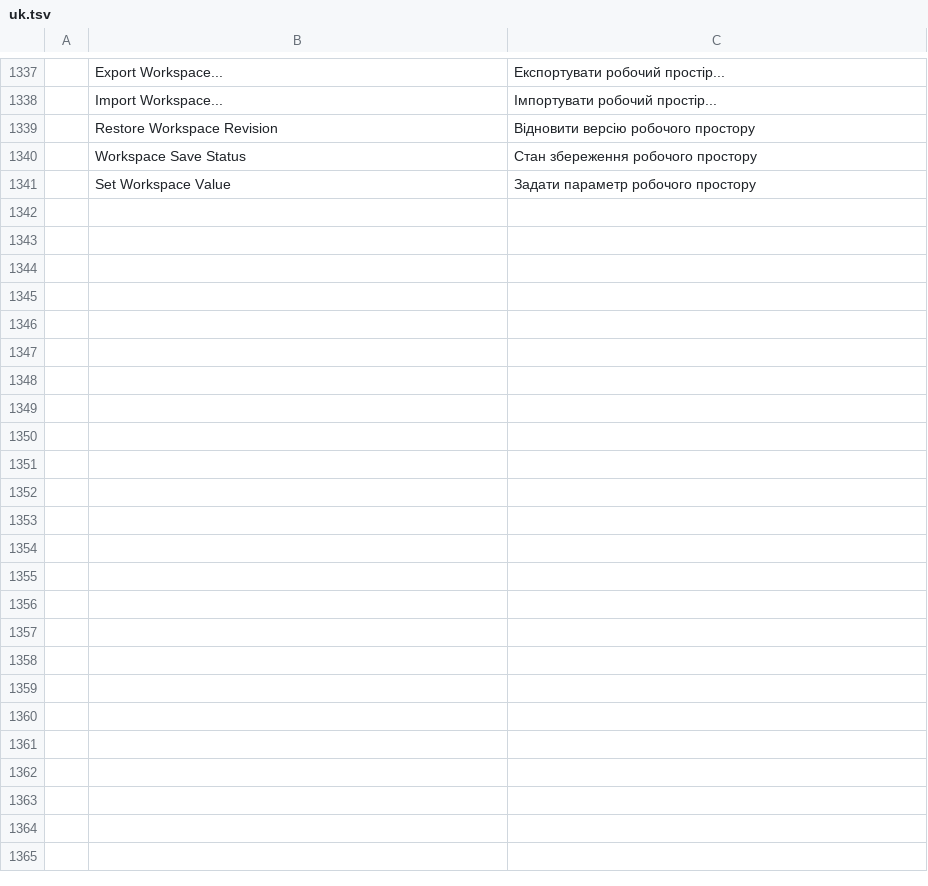
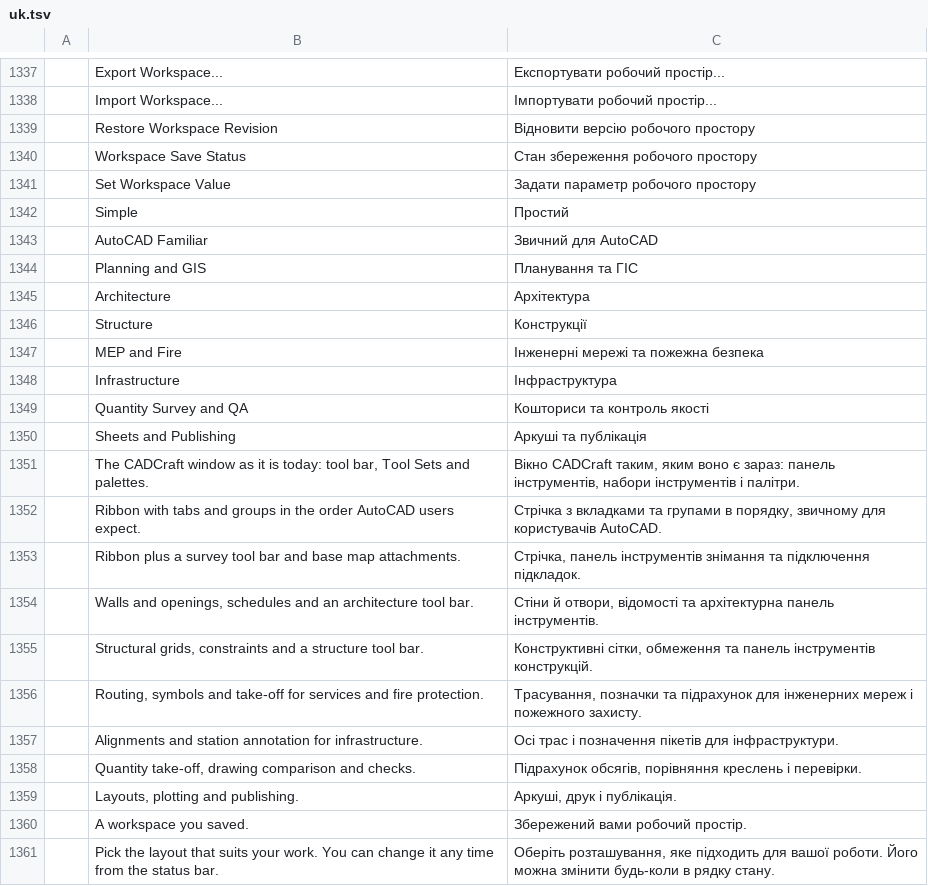
Before and after one commit to tuananhfr/cadcraft, a TSV file: crates/ui-egui/src/i18n/uk.tsv, drawn as a sheet; only a part is shown, gaps mark what is left out; the diff covers the shown part only; the diff names each change by its address in the sheet, - before the commit and + after, or states it on an @@ line.

Commit message:
ui: workspace picker and switching

```diff
--- a/crates/ui-egui/src/i18n/uk.tsv
+++ b/crates/ui-egui/src/i18n/uk.tsv
+row 1342:  | Simple | Простий
+row 1343:  | AutoCAD Familiar | Звичний для AutoCAD
+row 1344:  | Planning and GIS | Планування та ГІС
+row 1345:  | Architecture | Архітектура
+row 1346:  | Structure | Конструкції
+row 1347:  | MEP and Fire | Інженерні мережі та пожежна безпека
+row 1348:  | Infrastructure | Інфраструктура
+row 1349:  | Quantity Survey and QA | Кошториси та контроль якості
+row 1350:  | Sheets and Publishing | Аркуші та публікація
+row 1351:  | The CADCraft window as it is today: tool bar, Tool Sets and palettes. | Вікно CADCraft таким, яким воно є зараз: панель інструментів, набори інструментів і палітри.
+row 1352:  | Ribbon with tabs and groups in the order AutoCAD users expect. | Стрічка з вкладками та групами в порядку, звичному для користувачів AutoCAD.
+row 1353:  | Ribbon plus a survey tool bar and base map attachments. | Стрічка, панель інструментів знімання та підключення підкладок.
+row 1354:  | Walls and openings, schedules and an architecture tool bar. | Стіни й отвори, відомості та архітектурна панель інструментів.
+row 1355:  | Structural grids, constraints and a structure tool bar. | Конструктивні сітки, обмеження та панель інструментів конструкцій.
+row 1356:  | Routing, symbols and take-off for services and fire protection. | Трасування, позначки та підрахунок для інженерних мереж і пожежного захисту.
+row 1357:  | Alignments and station annotation for infrastructure. | Осі трас і позначення пікетів для інфраструктури.
+row 1358:  | Quantity take-off, drawing comparison and checks. | Підрахунок обсягів, порівняння креслень і перевірки.
+row 1359:  | Layouts, plotting and publishing. | Аркуші, друк і публікація.
+row 1360:  | A workspace you saved. | Збережений вами робочий простір.
+row 1361:  | Pick the layout that suits your work. You can change it any time from the status bar. | Оберіть розташування, яке підходить для вашої роботи. Його можна змінити будь-коли в рядку стану.
```
Also changed, not shown: 15 added rows elsewhere in this file, 11 other files.
